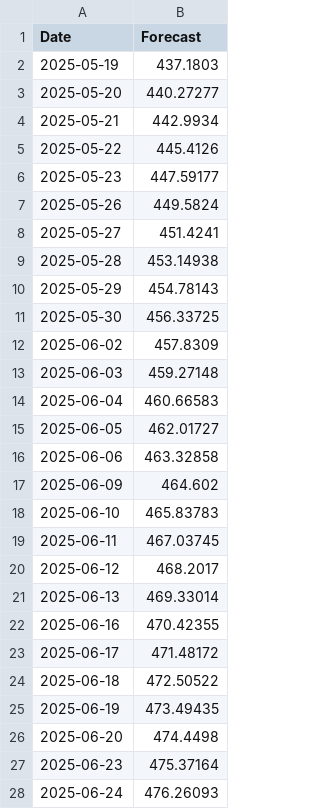
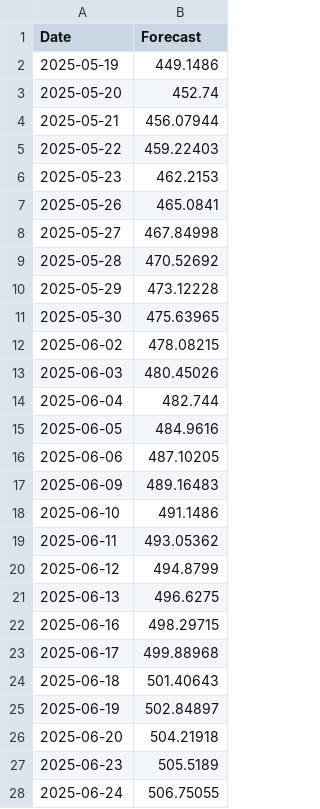
Before and after one commit to swarajacharya346/Time_Series, a CSV file: data/forecasted_data/MSFT_lstm_forecast.csv, drawn as a sheet; only a part is shown; the diff covers the shown part only.

```diff
--- a/data/forecasted_data/MSFT_lstm_forecast.csv
+++ b/data/forecasted_data/MSFT_lstm_forecast.csv
@@ -1,28 +1,28 @@
 Date,Forecast
-2025-05-19,437.1803
-2025-05-20,440.27277
-2025-05-21,442.9934
-2025-05-22,445.4126
-2025-05-23,447.59177
-2025-05-26,449.5824
-2025-05-27,451.4241
-2025-05-28,453.14938
-2025-05-29,454.78143
-2025-05-30,456.33725
-2025-06-02,457.8309
-2025-06-03,459.27148
-2025-06-04,460.66583
-2025-06-05,462.01727
-2025-06-06,463.32858
-2025-06-09,464.602
-2025-06-10,465.83783
-2025-06-11,467.03745
-2025-06-12,468.2017
-2025-06-13,469.33014
-2025-06-16,470.42355
-2025-06-17,471.48172
-2025-06-18,472.50522
-2025-06-19,473.49435
-2025-06-20,474.4498
-2025-06-23,475.37164
-2025-06-24,476.26093
+2025-05-19,449.1486
+2025-05-20,452.74
+2025-05-21,456.07944
+2025-05-22,459.22403
+2025-05-23,462.2153
+2025-05-26,465.0841
+2025-05-27,467.84998
+2025-05-28,470.52692
+2025-05-29,473.12228
+2025-05-30,475.63965
+2025-06-02,478.08215
+2025-06-03,480.45026
+2025-06-04,482.744
+2025-06-05,484.9616
+2025-06-06,487.10205
+2025-06-09,489.16483
+2025-06-10,491.1486
+2025-06-11,493.05362
+2025-06-12,494.8799
+2025-06-13,496.6275
+2025-06-16,498.29715
+2025-06-17,499.88968
+2025-06-18,501.40643
+2025-06-19,502.84897
+2025-06-20,504.21918
+2025-06-23,505.5189
+2025-06-24,506.75055
```
Also changed, not shown: 3 edited cells elsewhere in this file, data/forecasted_data/AAPL_lstm_forecast.csv, data/forecasted_data/AMZN_lstm_forecast.csv, 8 other files.
